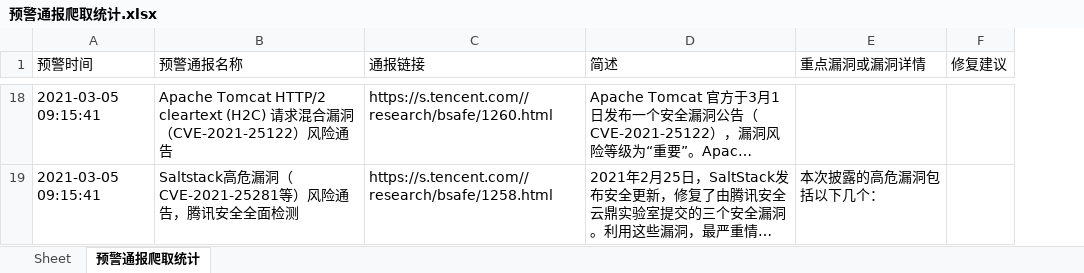
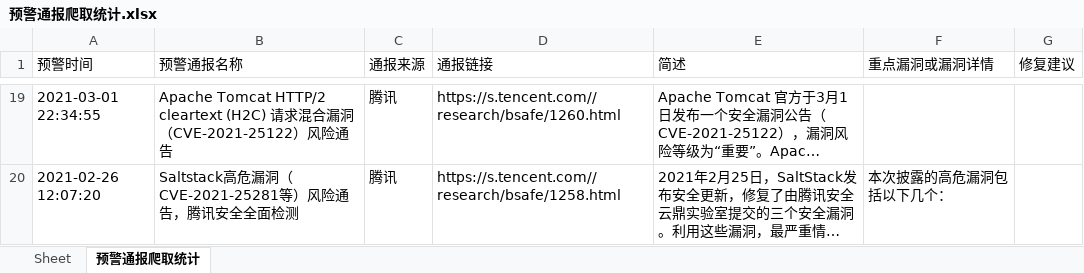
Before and after one commit to brallcode/security_notice, an Excel workbook: 预警通报爬取统计.xlsx, sheet 预警通报爬取统计, drawn as a sheet; only a part is shown, gaps mark what is left out; long unchanged cells end in …; values as stored, in another font and other column widths than the file's, no borders; addresses are those after the commit; the diff covers the shown part only; the diff names each change by its address in the sheet, - before the commit and + after, or states it on an @@ line.

```diff
--- a/预警通报爬取统计.xlsx (sheet 预警通报爬取统计)
+++ b/预警通报爬取统计.xlsx (sheet 预警通报爬取统计)
+column C (通报来源), rows 19-20: 腾讯 | 腾讯
-A19 (预警时间): 2021-03-05 09:15:41
+A19 (预警时间): 2021-03-01 22:34:55
-A20 (预警时间): 2021-03-05 09:15:41
+A20 (预警时间): 2021-02-26 12:07:20
```
Also changed, not shown: 16 added rows, 16 removed rows and 6 edited cells elsewhere in this sheet, 2 other files.
